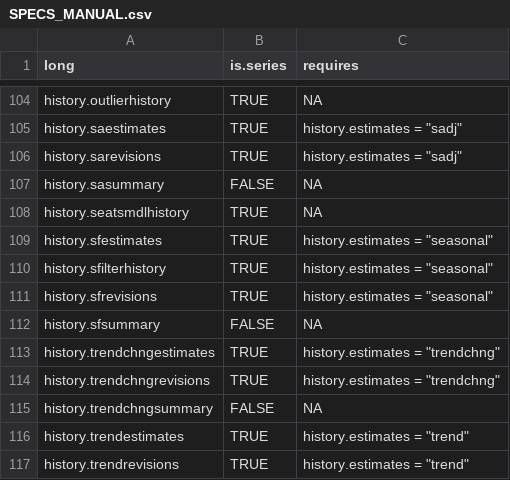
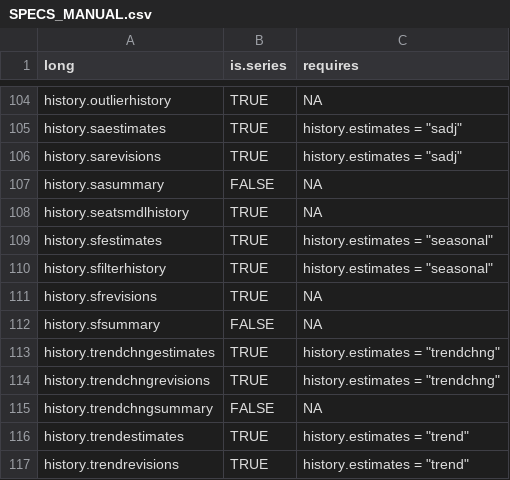
Before and after one commit to christophsax/seasonal, a CSV file: noinst/specs/SPECS_MANUAL.csv, drawn as a sheet; only a part is shown, gaps mark what is left out.

```diff
--- a/noinst/specs/SPECS_MANUAL.csv
+++ b/noinst/specs/SPECS_MANUAL.csv
@@ -110,3 +110,3 @@ history.sfestimates,TRUE,"history.estimates = ""seasonal"""
 history.sfilterhistory,TRUE,"history.estimates = ""seasonal"""
-history.sfrevisions,TRUE,"history.estimates = ""seasonal"""
+history.sfrevisions,TRUE,NA
 history.sfsummary,FALSE,NA
```
Also changed, not shown: noinst/specs/SPECS.csv, 4 other files.
